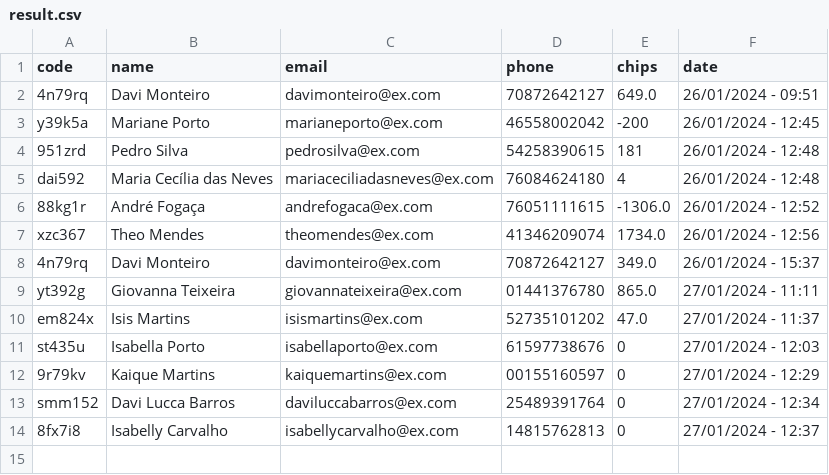
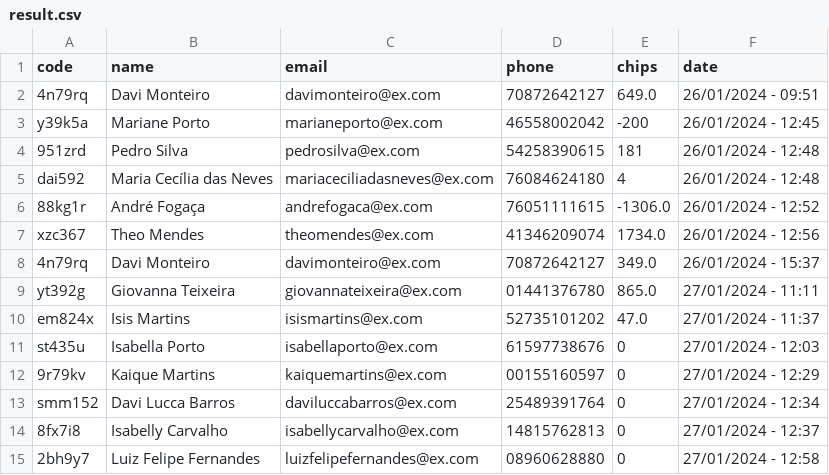
Before and after one commit to henrique-lh/Turtle-Racing-Game, a CSV file: results/result.csv, drawn as a sheet; the diff names each change by its address in the sheet, - before the commit and + after, or states it on an @@ line.

Commit message:
add new results

```diff
--- a/results/result.csv
+++ b/results/result.csv
+row 15: 2bh9y7 | Luiz Felipe Fernandes | luizfelipefernandes@ex.com | 08960628880 | 0 | 27/01/2024 - 12:58
```
